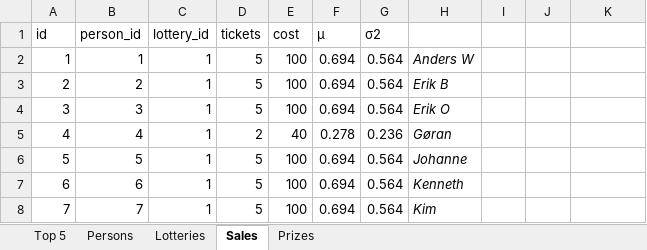
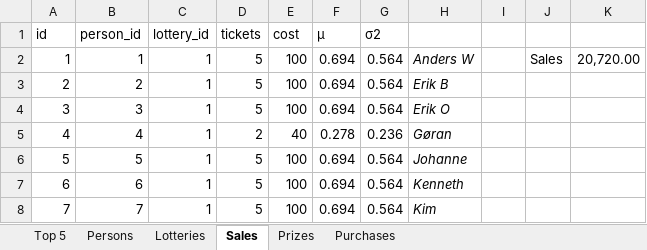
Before and after one commit to trulsedv/vinlotteri, an Excel workbook: Trekkninger/database.xlsx, sheet Sales, drawn as a sheet; only a part is shown; values as stored, in another font and other column widths than the file's, no borders; table styles not drawn; the diff names each change by its address in the sheet, - before the commit and + after, or states it on an @@ line.

```diff
--- a/Trekkninger/database.xlsx (sheet Sales)
+++ b/Trekkninger/database.xlsx (sheet Sales)
+sheet tab: Purchases
-J2: (empty)
+J2: Sales
-K2: (empty)
+K2: 20,720.00
```
Also changed, not shown: sheet Lotteries, sheet Persons, 7 other files.
